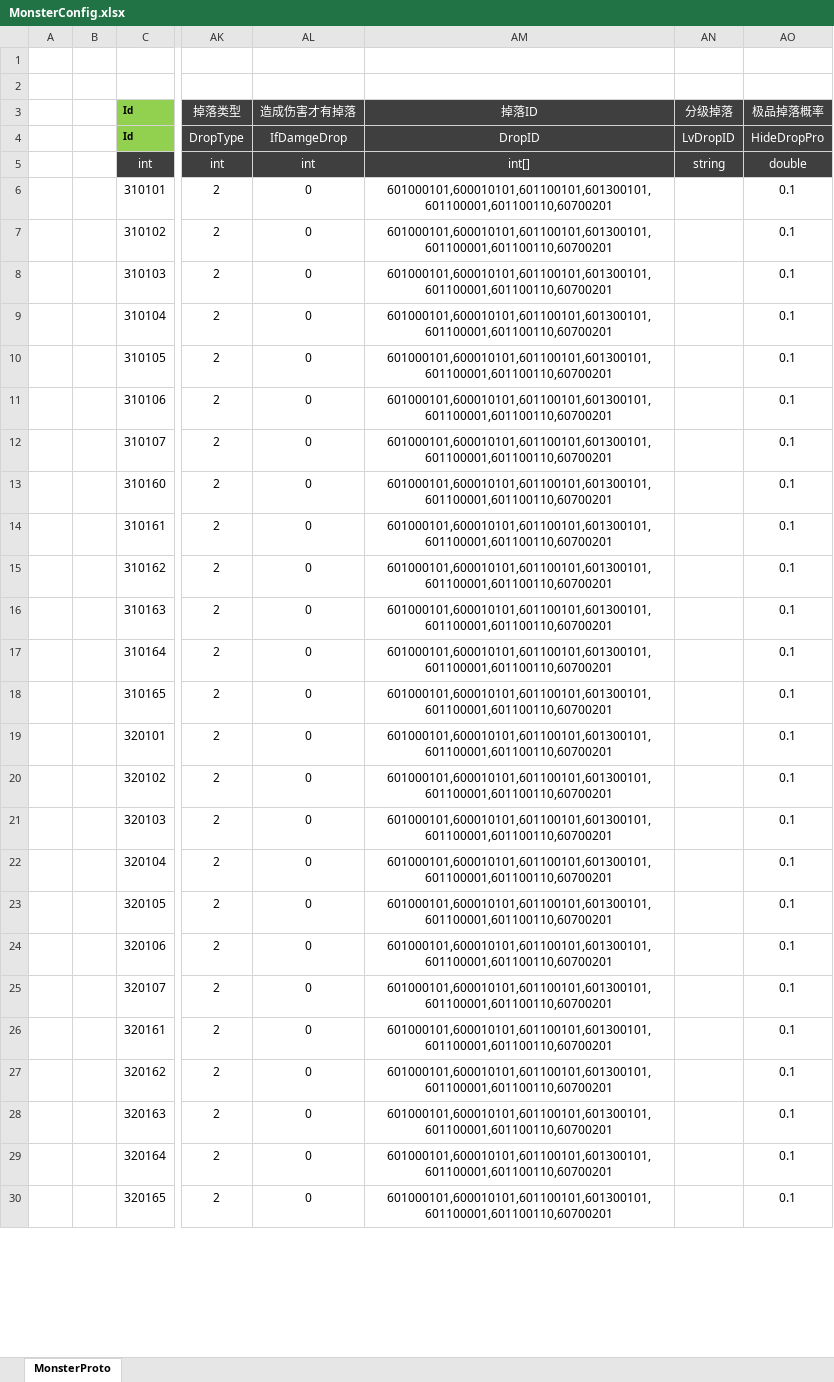
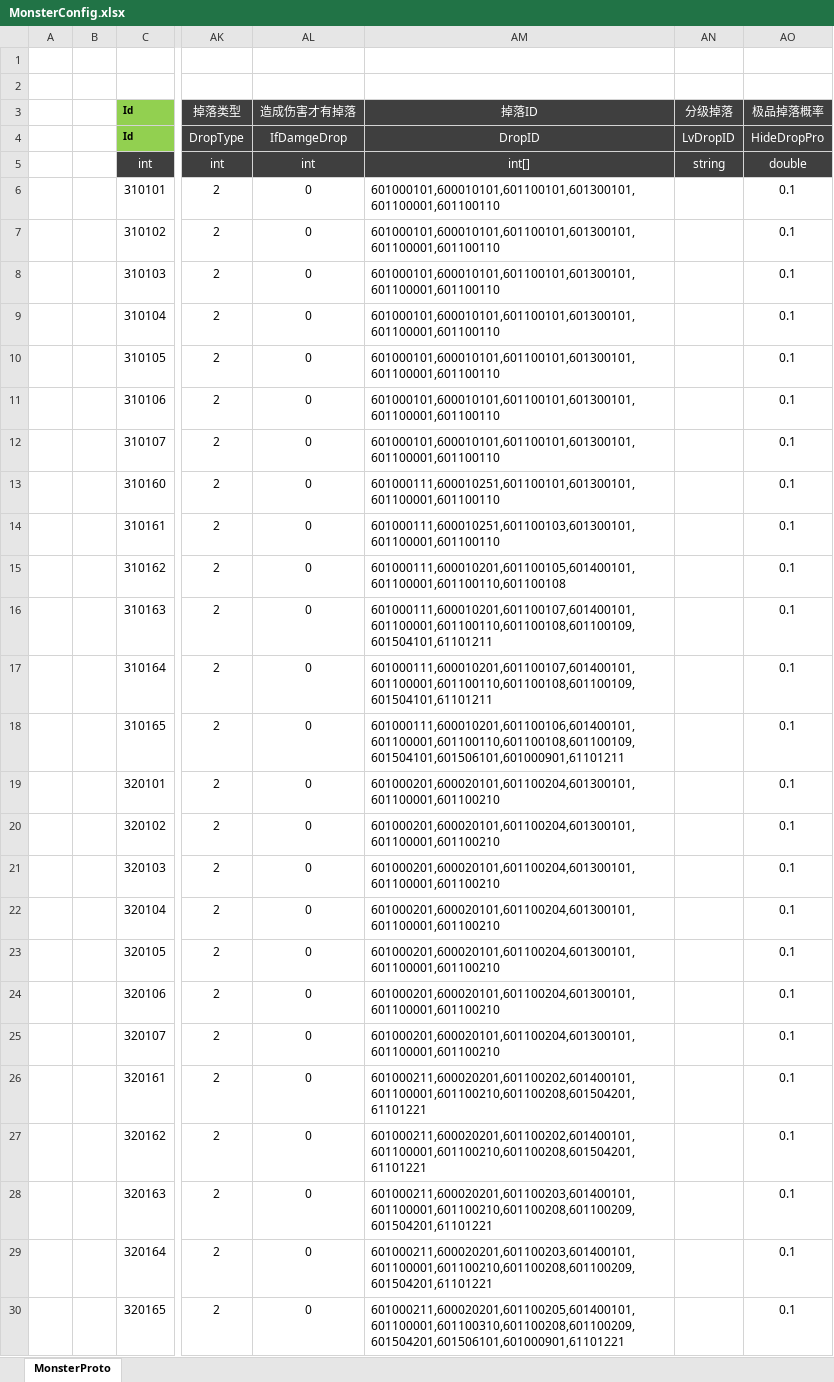
Before and after one commit to csyinghuochong/mengjing, an Excel workbook: Unity/Assets/Config/Excel/MonsterConfig.xlsx, sheet MonsterProto, drawn as a sheet; only a part is shown, gaps mark what is left out; values as stored, in another font and other column widths than the file's, no borders; the diff covers the shown part only; the diff names each change by its address in the sheet, - before the commit and + after, or states it on an @@ line.

```diff
--- a/Unity/Assets/Config/Excel/MonsterConfig.xlsx (sheet MonsterProto)
+++ b/Unity/Assets/Config/Excel/MonsterConfig.xlsx (sheet MonsterProto)
-AM6:AM12 (掉落ID): 601000101,600010101,601100101,601300101,601100001,601100110,60700201
+AM6:AM12 (掉落ID): 601000101,600010101,601100101,601300101,601100001,601100110
-AM6:AM30 alignment: center
+AM6:AM30 alignment: left
-AM13 (掉落ID): 601000101,600010101,601100101,601300101,601100001,601100110,60700201
+AM13 (掉落ID): 601000111,600010251,601100101,601300101,601100001,601100110
-AM14 (掉落ID): 601000101,600010101,601100101,601300101,601100001,601100110,60700201
+AM14 (掉落ID): 601000111,600010251,601100103,601300101,601100001,601100110
-AM15 (掉落ID): 601000101,600010101,601100101,601300101,601100001,601100110,60700201
+AM15 (掉落ID): 601000111,600010201,601100105,601400101,601100001,601100110,601100108
-AM16:AM17 (掉落ID): 601000101,600010101,601100101,601300101,601100001,601100110,60700201
+AM16:AM17 (掉落ID): 601000111,600010201,601100107,601400101,601100001,601100110,601100108,601100109,601504101,61101211
-AM18 (掉落ID): 601000101,600010101,601100101,601300101,601100001,601100110,60700201
+AM18 (掉落ID): 601000111,600010201,601100106,601400101,601100001,601100110,601100108,601100109,601504101,601506101,601000901,61101211
-AM19:AM25 (掉落ID): 601000101,600010101,601100101,601300101,601100001,601100110,60700201
+AM19:AM25 (掉落ID): 601000201,600020101,601100204,601300101,601100001,601100210
-AM26:AM27 (掉落ID): 601000101,600010101,601100101,601300101,601100001,601100110,60700201
+AM26:AM27 (掉落ID): 601000211,600020201,601100202,601400101,601100001,601100210,601100208,601504201,61101221
-AM28:AM29 (掉落ID): 601000101,600010101,601100101,601300101,601100001,601100110,60700201
+AM28:AM29 (掉落ID): 601000211,600020201,601100203,601400101,601100001,601100210,601100208,601100209,601504201,61101221
-AM30 (掉落ID): 601000101,600010101,601100101,601300101,601100001,601100110,60700201
+AM30 (掉落ID): 601000211,600020201,601100205,601400101,601100001,601100310,601100208,601100209,601504201,601506101,601000901,61101221
```
Also changed, not shown: 35 edited cells and cell formats elsewhere in this sheet, Unity/Assets/Config/Excel/DropConfig.xlsx, Unity/Assets/Config/Excel/ItemConfig.xlsx.
